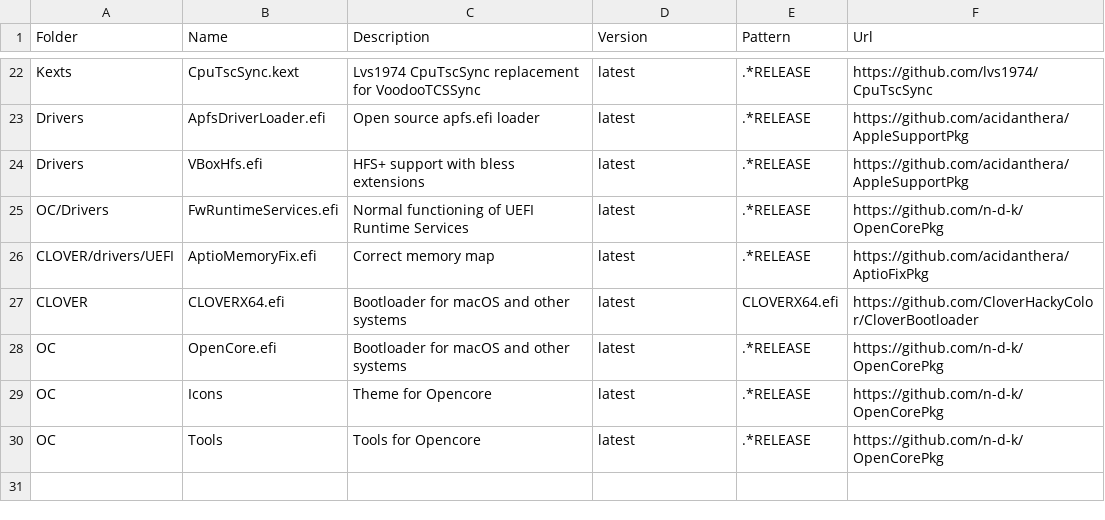
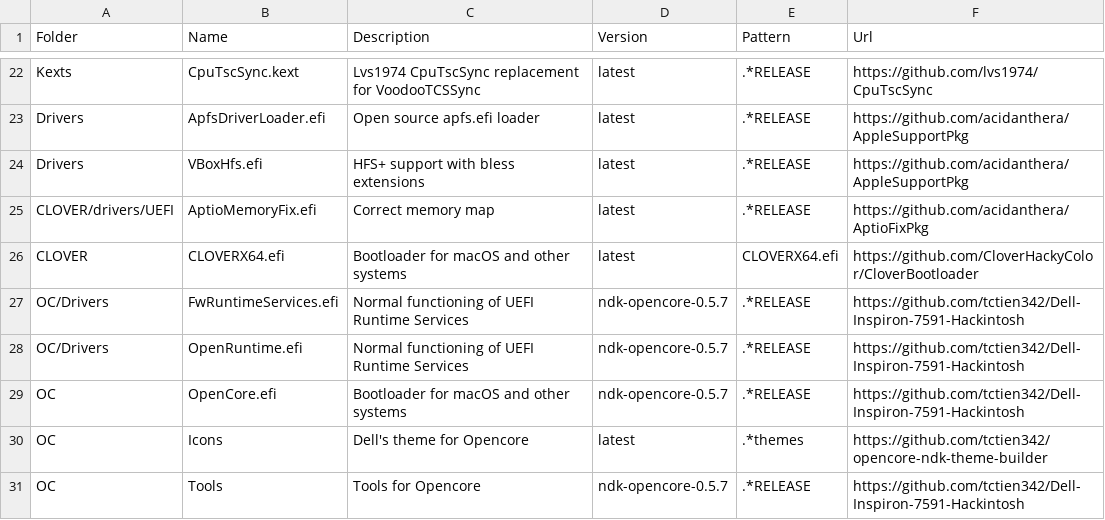
Before and after one commit to tctien342/Dell-Inspiron-7591-Hackintosh, a CSV file: packages.csv, drawn as a sheet; only a part is shown, gaps mark what is left out.

Commit message:
Update to newest opencore, add dell themes

```diff
--- a/packages.csv
+++ b/packages.csv
@@ -24,7 +24,8 @@ Drivers,ApfsDriverLoader.efi,Open source apfs.efi loader,latest,.*RELEASE,https:
 Drivers,VBoxHfs.efi,HFS+ support with bless extensions,latest,.*RELEASE,https://github.com/acidanthera/AppleSupportPkg
-OC/Drivers,FwRuntimeServices.efi,Normal functioning of UEFI Runtime Services,latest,.*RELEASE,https://github.com/n-d-k/OpenCorePkg
 CLOVER/drivers/UEFI,AptioMemoryFix.efi,Correct memory map,latest,.*RELEASE,https://github.com/acidanthera/AptioFixPkg
 CLOVER,CLOVERX64.efi,Bootloader for macOS and other systems,latest,CLOVERX64.efi,https://github.com/CloverHackyColor/CloverBootloader
-OC,OpenCore.efi,Bootloader for macOS and other systems,latest,.*RELEASE,https://github.com/n-d-k/OpenCorePkg
-OC,Icons,Theme for Opencore,latest,.*RELEASE,https://github.com/n-d-k/OpenCorePkg
-OC,Tools,Tools for Opencore,latest,.*RELEASE,https://github.com/n-d-k/OpenCorePkg
+OC/Drivers,FwRuntimeServices.efi,Normal functioning of UEFI Runtime Services,ndk-opencore-0.5.7,.*RELEASE,https://github.com/tctien342/Dell-Inspiron-7591-Hackintosh
+OC/Drivers,OpenRuntime.efi,Normal functioning of UEFI Runtime Services,ndk-opencore-0.5.7,.*RELEASE,https://github.com/tctien342/Dell-Inspiron-7591-Hackintosh
+OC,OpenCore.efi,Bootloader for macOS and other systems,ndk-opencore-0.5.7,.*RELEASE,https://github.com/tctien342/Dell-Inspiron-7591-Hackintosh
+OC,Icons,Dell's theme for Opencore,latest,.*themes,https://github.com/tctien342/opencore-ndk-theme-builder
+OC,Tools,Tools for Opencore,ndk-opencore-0.5.7,.*RELEASE,https://github.com/tctien342/Dell-Inspiron-7591-Hackintosh
```
Also changed, not shown: 1 other file.
